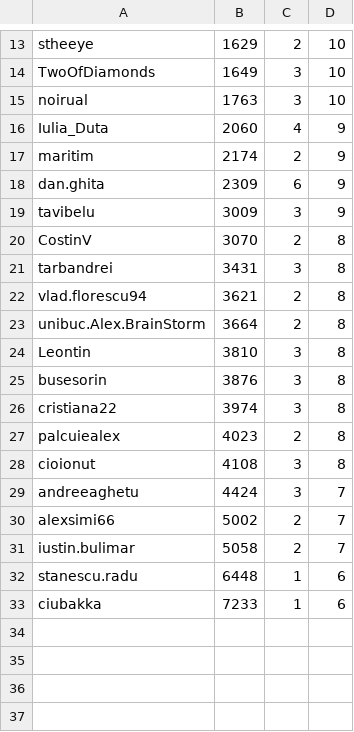
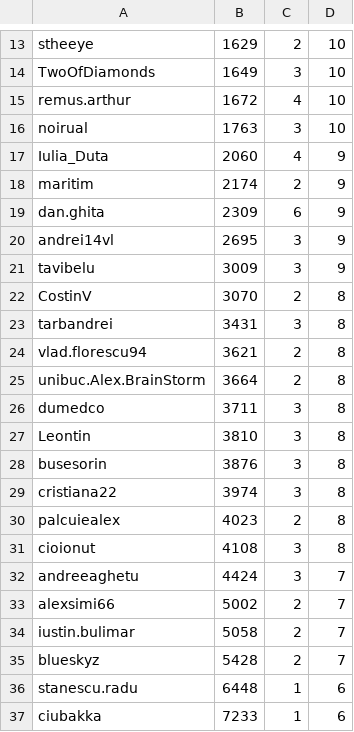
Before and after one commit to laurion/cf-crawler, a CSV file: cf_scraper/cf_scraper/cf_spider.csv, drawn as a sheet; only a part is shown, gaps mark what is left out; the diff names each change by its address in the sheet, - before the commit and + after, or states it on an @@ line.

```diff
--- a/cf_scraper/cf_scraper/cf_spider.csv
+++ b/cf_scraper/cf_scraper/cf_spider.csv
+row 15: remus.arthur | 1672 | 4 | 10
+row 20: andrei14vl | 2695 | 3 | 9
+row 26: dumedco | 3711 | 3 | 8
+row 35: blueskyz | 5428 | 2 | 7
```
Also changed, not shown: 6 other files.
